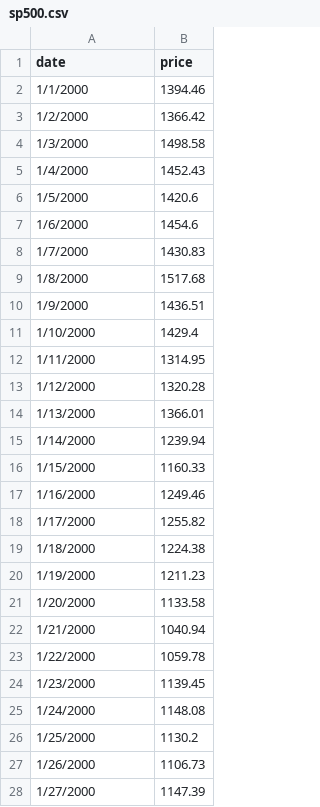
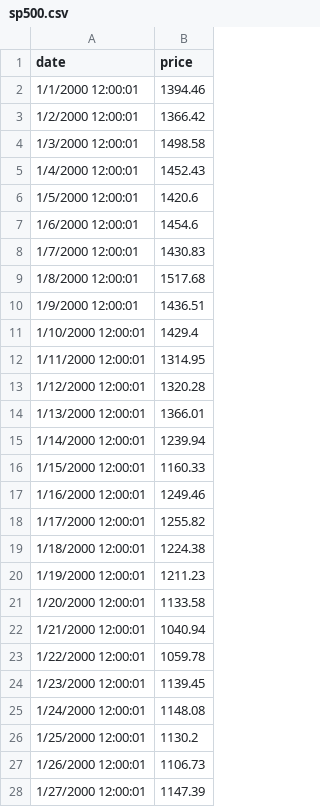
Before and after one commit to emcmahon013/crossfilter_bm, a CSV file: sp500.csv, drawn as a sheet; only a part is shown; the diff covers the shown part only.

```diff
--- a/sp500.csv
+++ b/sp500.csv
@@ -1,28 +1,28 @@
 date,price
-1/1/2000,1394.46
-1/2/2000,1366.42
-1/3/2000,1498.58
-1/4/2000,1452.43
-1/5/2000,1420.6
-1/6/2000,1454.6
-1/7/2000,1430.83
-1/8/2000,1517.68
-1/9/2000,1436.51
-1/10/2000,1429.4
-1/11/2000,1314.95
-1/12/2000,1320.28
-1/13/2000,1366.01
-1/14/2000,1239.94
-1/15/2000,1160.33
-1/16/2000,1249.46
-1/17/2000,1255.82
-1/18/2000,1224.38
-1/19/2000,1211.23
-1/20/2000,1133.58
-1/21/2000,1040.94
-1/22/2000,1059.78
-1/23/2000,1139.45
-1/24/2000,1148.08
-1/25/2000,1130.2
-1/26/2000,1106.73
-1/27/2000,1147.39
+1/1/2000 12:00:01,1394.46
+1/2/2000 12:00:01,1366.42
+1/3/2000 12:00:01,1498.58
+1/4/2000 12:00:01,1452.43
+1/5/2000 12:00:01,1420.6
+1/6/2000 12:00:01,1454.6
+1/7/2000 12:00:01,1430.83
+1/8/2000 12:00:01,1517.68
+1/9/2000 12:00:01,1436.51
+1/10/2000 12:00:01,1429.4
+1/11/2000 12:00:01,1314.95
+1/12/2000 12:00:01,1320.28
+1/13/2000 12:00:01,1366.01
+1/14/2000 12:00:01,1239.94
+1/15/2000 12:00:01,1160.33
+1/16/2000 12:00:01,1249.46
+1/17/2000 12:00:01,1255.82
+1/18/2000 12:00:01,1224.38
+1/19/2000 12:00:01,1211.23
+1/20/2000 12:00:01,1133.58
+1/21/2000 12:00:01,1040.94
+1/22/2000 12:00:01,1059.78
+1/23/2000 12:00:01,1139.45
+1/24/2000 12:00:01,1148.08
+1/25/2000 12:00:01,1130.2
+1/26/2000 12:00:01,1106.73
+1/27/2000 12:00:01,1147.39
```
Also changed, not shown: 96 edited cells elsewhere in this file, 1 other file.
